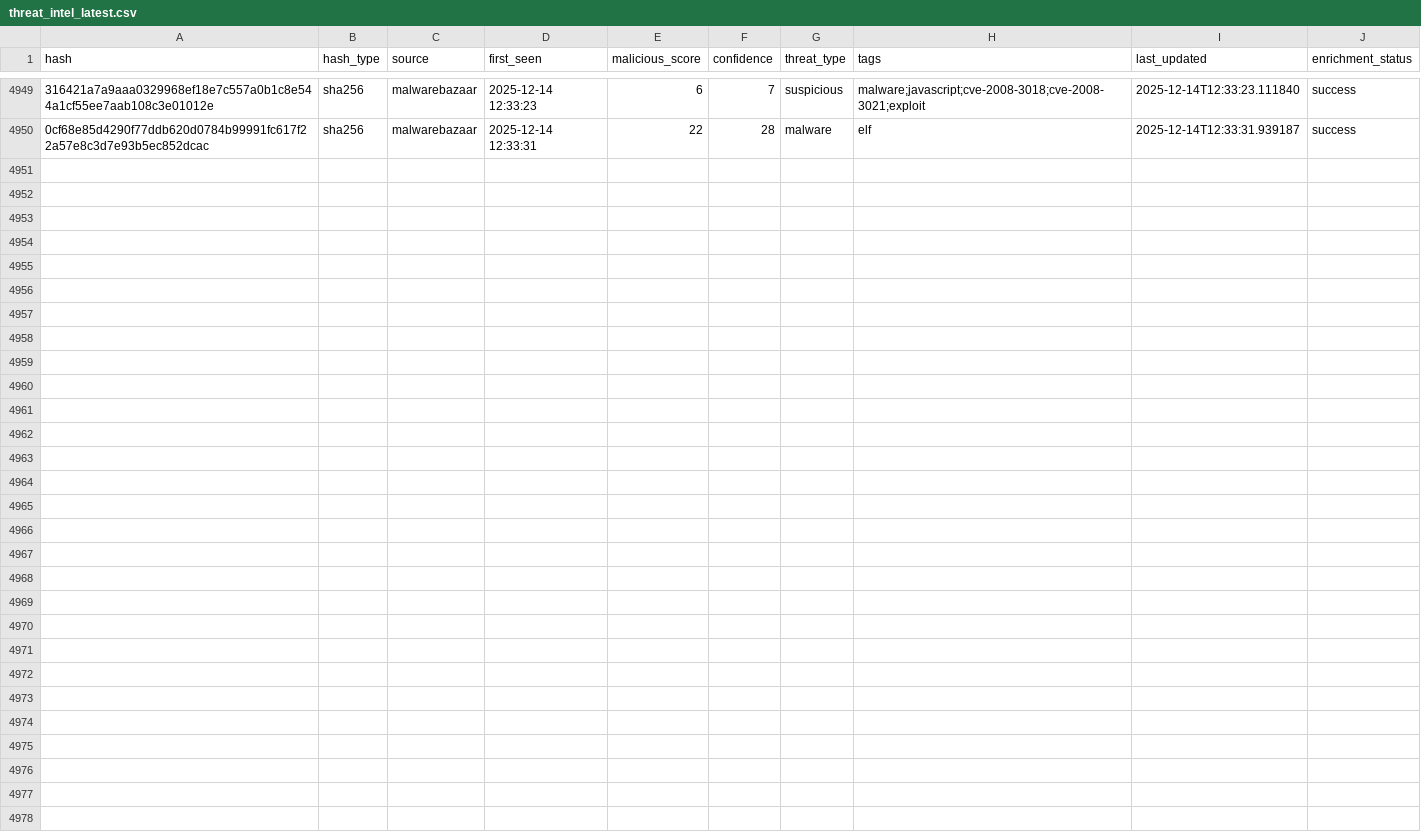
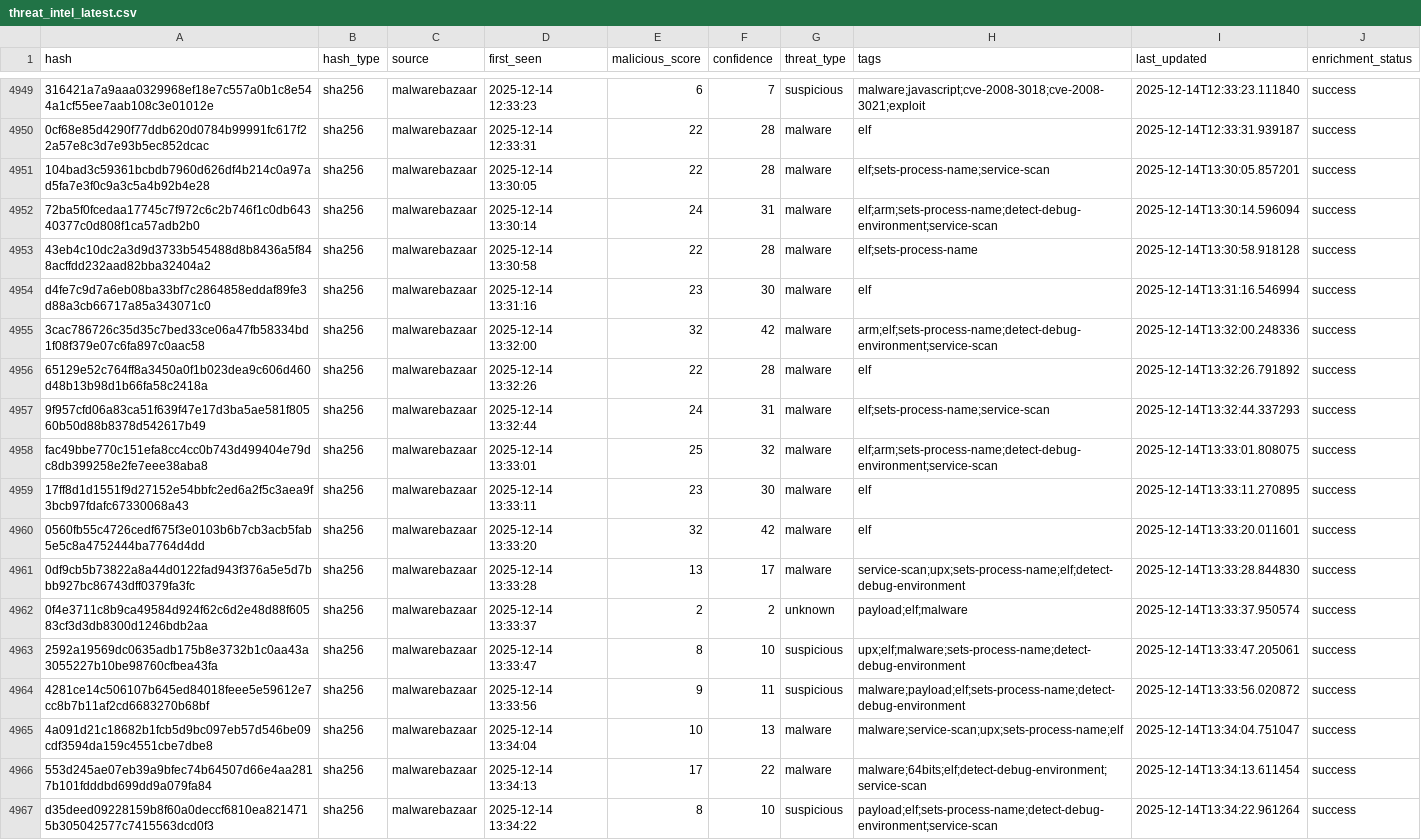
Before and after one commit to mohamadyaghoobii/threat-intelligence-csv, a CSV file: threat_intel_latest.csv, drawn as a sheet; only a part is shown, gaps mark what is left out; the diff names each change by its address in the sheet, - before the commit and + after, or states it on an @@ line.

Commit message:
TI Update 20251214_133423

```diff
--- a/threat_intel_latest.csv
+++ b/threat_intel_latest.csv
+row 4951: 104bad3c59361bcbdb7960d626df4b214c0a97ad5fa7e3f0c9a3c5a4b92b4e28 | sha256 | malwarebazaar | 2025-12-14 13:30:05 | 22 | 28 | malware | elf;sets-process-name;service-scan | 2025-12-14T13:30:05.857201 | success
+row 4952: 72ba5f0fcedaa17745c7f972c6c2b746f1c0db64340377c0d808f1ca57adb2b0 | sha256 | malwarebazaar | 2025-12-14 13:30:14 | 24 | 31 | malware | elf;arm;sets-process-name;detect-debug-environment;service-scan | 2025-12-14T13:30:14.596094 | success
+row 4953: 43eb4c10dc2a3d9d3733b545488d8b8436a5f848acffdd232aad82bba32404a2 | sha256 | malwarebazaar | 2025-12-14 13:30:58 | 22 | 28 | malware | elf;sets-process-name | 2025-12-14T13:30:58.918128 | success
+row 4954: d4fe7c9d7a6eb08ba33bf7c2864858eddaf89fe3d88a3cb66717a85a343071c0 | sha256 | malwarebazaar | 2025-12-14 13:31:16 | 23 | 30 | malware | elf | 2025-12-14T13:31:16.546994 | success
+row 4955: 3cac786726c35d35c7bed33ce06a47fb58334bd1f08f379e07c6fa897c0aac58 | sha256 | malwarebazaar | 2025-12-14 13:32:00 | 32 | 42 | malware | arm;elf;sets-process-name;detect-debug-environment;service-scan | 2025-12-14T13:32:00.248336 | success
+row 4956: 65129e52c764ff8a3450a0f1b023dea9c606d460d48b13b98d1b66fa58c2418a | sha256 | malwarebazaar | 2025-12-14 13:32:26 | 22 | 28 | malware | elf | 2025-12-14T13:32:26.791892 | success
+row 4957: 9f957cfd06a83ca51f639f47e17d3ba5ae581f80560b50d88b8378d542617b49 | sha256 | malwarebazaar | 2025-12-14 13:32:44 | 24 | 31 | malware | elf;sets-process-name;service-scan | 2025-12-14T13:32:44.337293 | success
+row 4958: fac49bbe770c151efa8cc4cc0b743d499404e79dc8db399258e2fe7eee38aba8 | sha256 | malwarebazaar | 2025-12-14 13:33:01 | 25 | 32 | malware | elf;arm;sets-process-name;detect-debug-environment;service-scan | 2025-12-14T13:33:01.808075 | success
+row 4959: 17ff8d1d1551f9d27152e54bbfc2ed6a2f5c3aea9f3bcb97fdafc67330068a43 | sha256 | malwarebazaar | 2025-12-14 13:33:11 | 23 | 30 | malware | elf | 2025-12-14T13:33:11.270895 | success
+row 4960: 0560fb55c4726cedf675f3e0103b6b7cb3acb5fab5e5c8a4752444ba7764d4dd | sha256 | malwarebazaar | 2025-12-14 13:33:20 | 32 | 42 | malware | elf | 2025-12-14T13:33:20.011601 | success
+row 4961: 0df9cb5b73822a8a44d0122fad943f376a5e5d7bbb927bc86743dff0379fa3fc | sha256 | malwarebazaar | 2025-12-14 13:33:28 | 13 | 17 | malware | service-scan;upx;sets-process-name;elf;detect-debug-environment | 2025-12-14T13:33:28.844830 | success
+row 4962: 0f4e3711c8b9ca49584d924f62c6d2e48d88f60583cf3d3db8300d1246bdb2aa | sha256 | malwarebazaar | 2025-12-14 13:33:37 | 2 | 2 | unknown | payload;elf;malware | 2025-12-14T13:33:37.950574 | success
+row 4963: 2592a19569dc0635adb175b8e3732b1c0aa43a3055227b10be98760cfbea43fa | sha256 | malwarebazaar | 2025-12-14 13:33:47 | 8 | 10 | suspicious | upx;elf;malware;sets-process-name;detect-debug-environment | 2025-12-14T13:33:47.205061 | success
+row 4964: 4281ce14c506107b645ed84018feee5e59612e7cc8b7b11af2cd6683270b68bf | sha256 | malwarebazaar | 2025-12-14 13:33:56 | 9 | 11 | suspicious | malware;payload;elf;sets-process-name;detect-debug-environment | 2025-12-14T13:33:56.020872 | success
+row 4965: 4a091d21c18682b1fcb5d9bc097eb57d546be09cdf3594da159c4551cbe7dbe8 | sha256 | malwarebazaar | 2025-12-14 13:34:04 | 10 | 13 | malware | malware;service-scan;upx;sets-process-name;elf | 2025-12-14T13:34:04.751047 | success
+row 4966: 553d245ae07eb39a9bfec74b64507d66e4aa2817b101fdddbd699dd9a079fa84 | sha256 | malwarebazaar | 2025-12-14 13:34:13 | 17 | 22 | malware | malware;64bits;elf;detect-debug-environment;service-scan | 2025-12-14T13:34:13.611454 | success
+row 4967: d35deed09228159b8f60a0deccf6810ea8214715b305042577c7415563dcd0f3 | sha256 | malwarebazaar | 2025-12-14 13:34:22 | 8 | 10 | suspicious | payload;elf;sets-process-name;detect-debug-environment;service-scan | 2025-12-14T13:34:22.961264 | success
```
